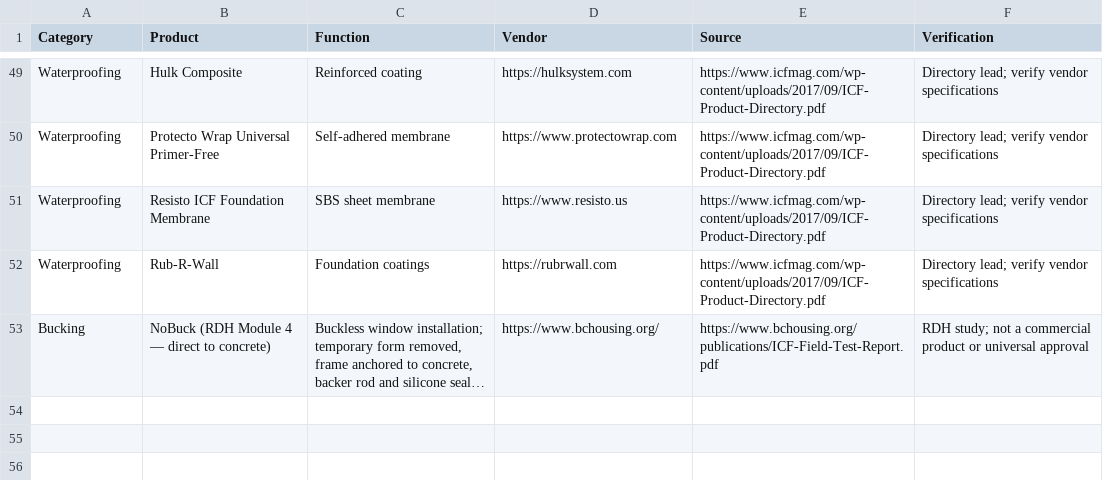
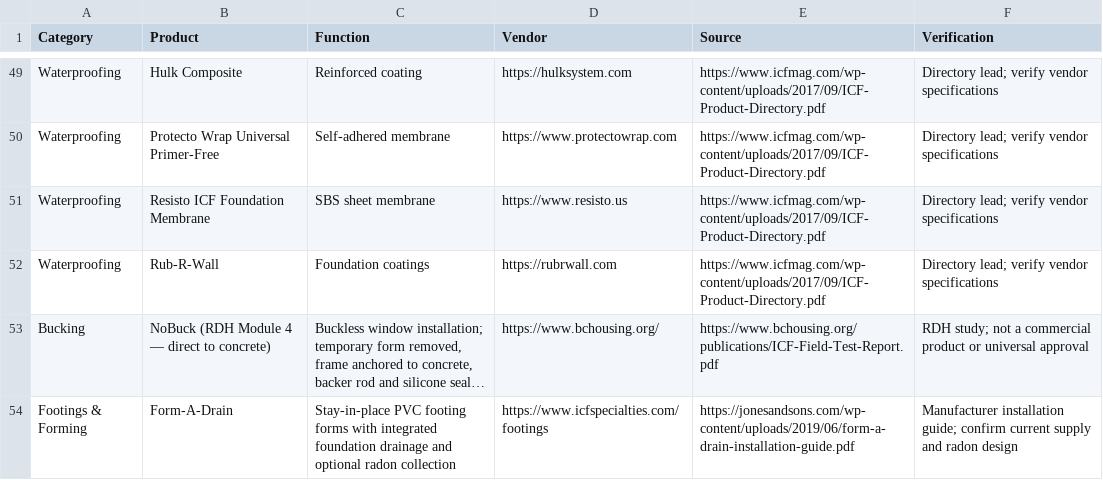
Before and after one commit to cmc0619/icf-product-guide-2026, a CSV file: products.csv, drawn as a sheet; only a part is shown, gaps mark what is left out; long unchanged cells end in …; the diff names each change by its address in the sheet, - before the commit and + after, or states it on an @@ line.

Commit message:
Add Form-A-Drain integrated footing and drainage system

```diff
--- a/products.csv
+++ b/products.csv
+row 54: Footings & Forming | Form-A-Drain | Stay-in-place PVC footing forms with integrated foundation drainage and optional radon collection | https://www.icfspecialties.com/footings | https://jonesandsons.com/wp-content/uploads/2019/06/form-a-drain-installation-guide.pdf | Manufacturer installation guide; confirm current supply and radon design
```
